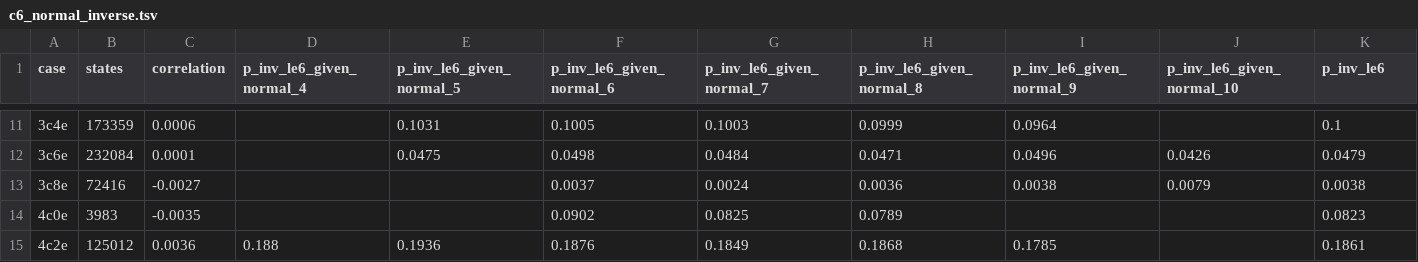
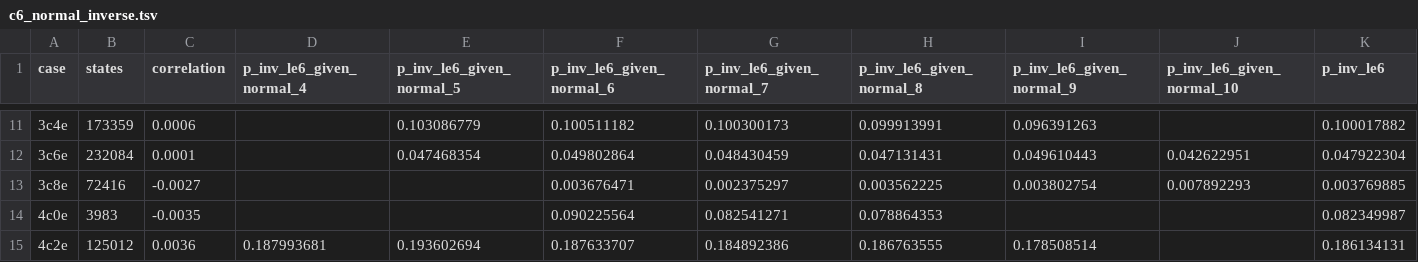
Before and after one commit to ArhanChaudhary/fmc-analysis, a TSV file: eo-to-dr/research/out/c6_normal_inverse.tsv, drawn as a sheet; only a part is shown, gaps mark what is left out; the diff covers the shown part only; the diff names each change by its address in the sheet, - before the commit and + after, or states it on an @@ line.

```diff
--- a/eo-to-dr/research/out/c6_normal_inverse.tsv
+++ b/eo-to-dr/research/out/c6_normal_inverse.tsv
-E11 (p_inv_le6_given_normal_5): 0.1031
+E11 (p_inv_le6_given_normal_5): 0.103086779
-F11 (p_inv_le6_given_normal_6): 0.1005
+F11 (p_inv_le6_given_normal_6): 0.100511182
-G11 (p_inv_le6_given_normal_7): 0.1003
+G11 (p_inv_le6_given_normal_7): 0.100300173
-H11 (p_inv_le6_given_normal_8): 0.0999
+H11 (p_inv_le6_given_normal_8): 0.099913991
-I11 (p_inv_le6_given_normal_9): 0.0964
+I11 (p_inv_le6_given_normal_9): 0.096391263
-K11 (p_inv_le6): 0.1
+K11 (p_inv_le6): 0.100017882
-E12 (p_inv_le6_given_normal_5): 0.0475
+E12 (p_inv_le6_given_normal_5): 0.047468354
-F12 (p_inv_le6_given_normal_6): 0.0498
+F12 (p_inv_le6_given_normal_6): 0.049802864
-G12 (p_inv_le6_given_normal_7): 0.0484
+G12 (p_inv_le6_given_normal_7): 0.048430459
-H12 (p_inv_le6_given_normal_8): 0.0471
+H12 (p_inv_le6_given_normal_8): 0.047131431
-I12 (p_inv_le6_given_normal_9): 0.0496
+I12 (p_inv_le6_given_normal_9): 0.049610443
-J12 (p_inv_le6_given_normal_10): 0.0426
+J12 (p_inv_le6_given_normal_10): 0.042622951
-K12 (p_inv_le6): 0.0479
+K12 (p_inv_le6): 0.047922304
-F13 (p_inv_le6_given_normal_6): 0.0037
+F13 (p_inv_le6_given_normal_6): 0.003676471
-G13 (p_inv_le6_given_normal_7): 0.0024
+G13 (p_inv_le6_given_normal_7): 0.002375297
-H13 (p_inv_le6_given_normal_8): 0.0036
+H13 (p_inv_le6_given_normal_8): 0.003562225
-I13 (p_inv_le6_given_normal_9): 0.0038
+I13 (p_inv_le6_given_normal_9): 0.003802754
-J13 (p_inv_le6_given_normal_10): 0.0079
+J13 (p_inv_le6_given_normal_10): 0.007892293
-K13 (p_inv_le6): 0.0038
+K13 (p_inv_le6): 0.003769885
-F14 (p_inv_le6_given_normal_6): 0.0902
+F14 (p_inv_le6_given_normal_6): 0.090225564
-G14 (p_inv_le6_given_normal_7): 0.0825
+G14 (p_inv_le6_given_normal_7): 0.082541271
-H14 (p_inv_le6_given_normal_8): 0.0789
+H14 (p_inv_le6_given_normal_8): 0.078864353
-K14 (p_inv_le6): 0.0823
+K14 (p_inv_le6): 0.082349987
-D15 (p_inv_le6_given_normal_4): 0.188
+D15 (p_inv_le6_given_normal_4): 0.187993681
-E15 (p_inv_le6_given_normal_5): 0.1936
+E15 (p_inv_le6_given_normal_5): 0.193602694
-F15 (p_inv_le6_given_normal_6): 0.1876
+F15 (p_inv_le6_given_normal_6): 0.187633707
-G15 (p_inv_le6_given_normal_7): 0.1849
+G15 (p_inv_le6_given_normal_7): 0.184892386
-H15 (p_inv_le6_given_normal_8): 0.1868
+H15 (p_inv_le6_given_normal_8): 0.186763555
-I15 (p_inv_le6_given_normal_9): 0.1785
+I15 (p_inv_le6_given_normal_9): 0.178508514
-K15 (p_inv_le6): 0.1861
+K15 (p_inv_le6): 0.186134131
```
Also changed, not shown: 151 edited cells elsewhere in this file, eo-to-dr/research/out/a50k_b4.tsv, eo-to-dr/research/out/c6_by_case.tsv, 12 other files.
